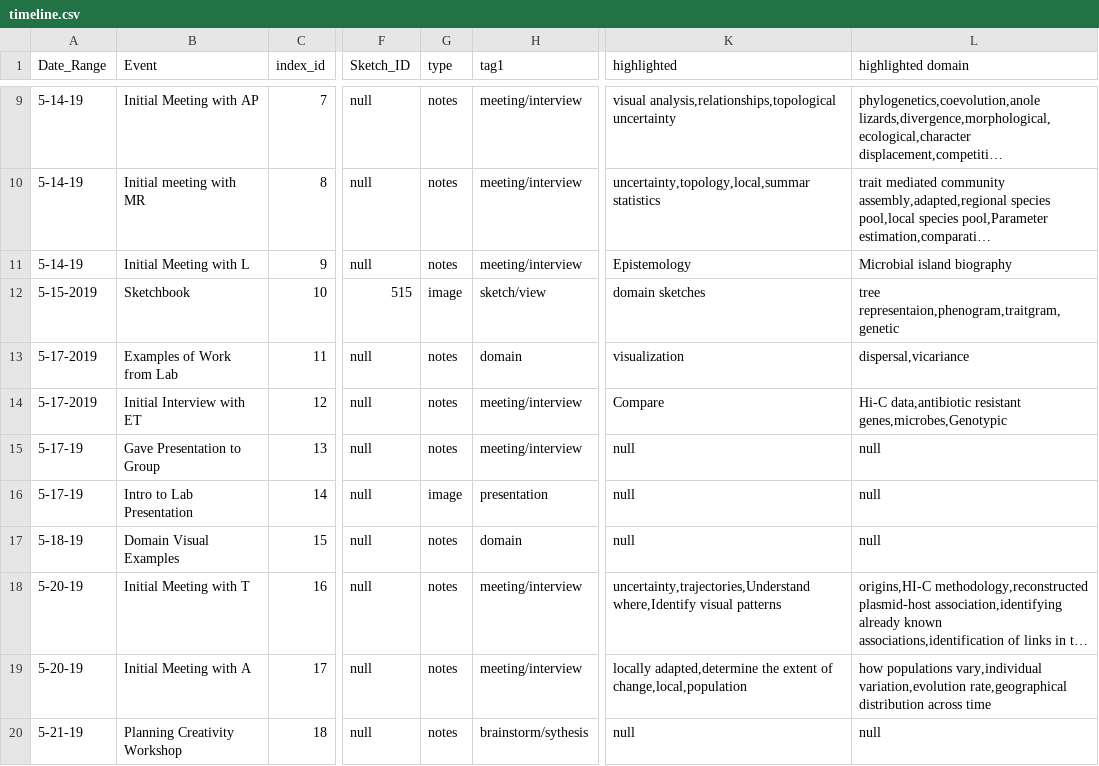
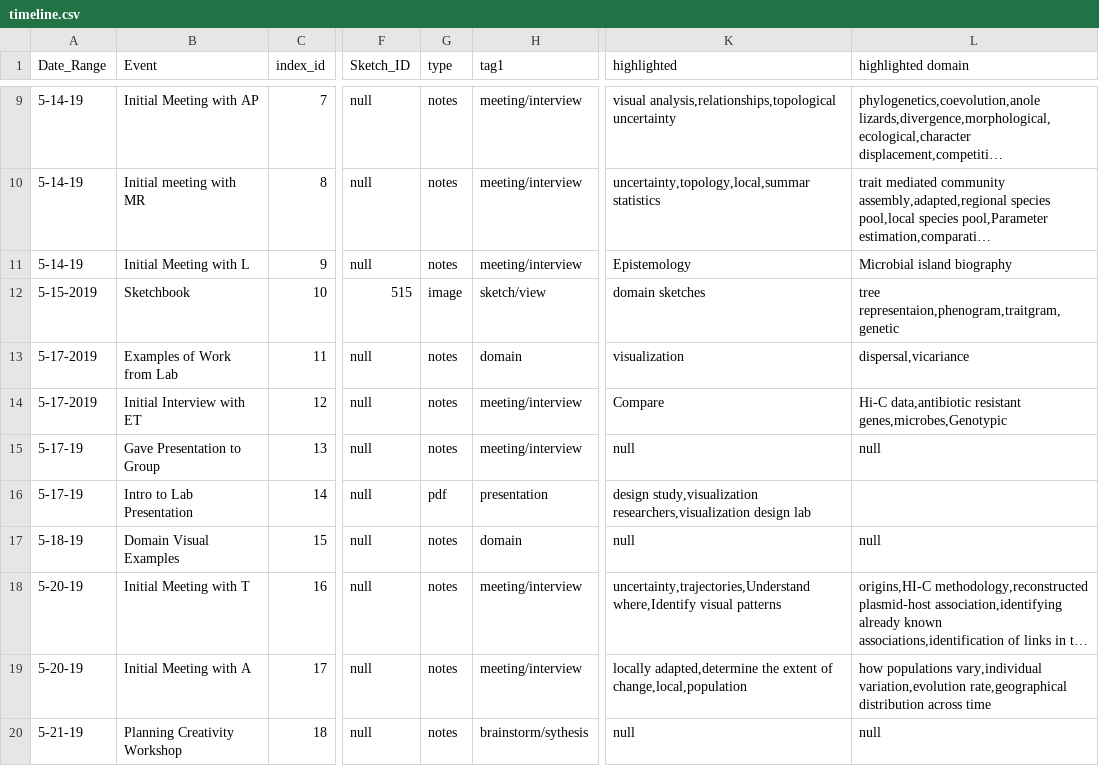
Before and after one commit to visdesignlab/trrrace, a CSV file: public/data/timeline.csv, drawn as a sheet; only a part is shown, gaps mark what is left out; long unchanged cells end in …; the diff names each change by its address in the sheet, - before the commit and + after, or states it on an @@ line.

```diff
--- a/public/data/timeline.csv
+++ b/public/data/timeline.csv
-G16 (type): image
+G16 (type): pdf
-K16 (highlighted): null
+K16 (highlighted): design study,visualization researchers,visualization design lab
-L16 (highlighted domain): null
+L16 (highlighted domain): (empty)
```
Also changed, not shown: 7 other files.
